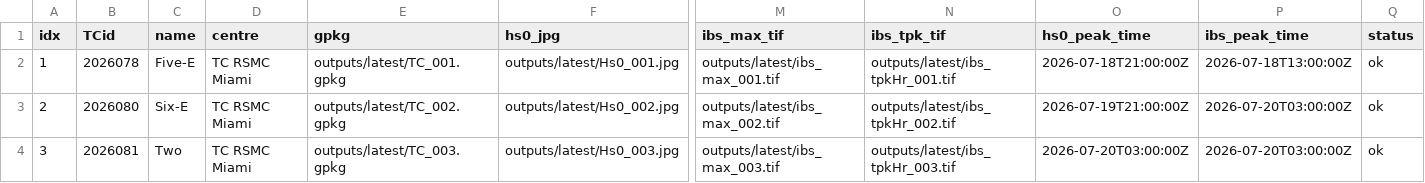
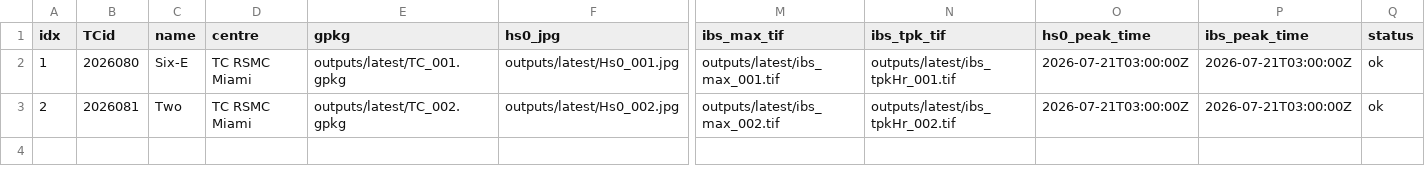
Before and after one commit to JulianOG/cyclone_ocean_waves, a CSV file: outputs/latest/index.csv, drawn as a sheet; only a part is shown, gaps mark what is left out; rows hold the shown columns only; the diff names each change by its address in the sheet, - before the commit and + after, or states it on an @@ line.

```diff
--- a/outputs/latest/index.csv
+++ b/outputs/latest/index.csv
-B2 (TCid): 2026078
+B2 (TCid): 2026080
-C2 (name): Five-E
+C2 (name): Six-E
-O2 (hs0_peak_time): 2026-07-18T21:00:00Z
+O2 (hs0_peak_time): 2026-07-21T03:00:00Z
-P2 (ibs_peak_time): 2026-07-18T13:00:00Z
+P2 (ibs_peak_time): 2026-07-21T03:00:00Z
-B3 (TCid): 2026080
+B3 (TCid): 2026081
-C3 (name): Six-E
+C3 (name): Two
-O3 (hs0_peak_time): 2026-07-19T21:00:00Z
+O3 (hs0_peak_time): 2026-07-21T03:00:00Z
-P3 (ibs_peak_time): 2026-07-20T03:00:00Z
+P3 (ibs_peak_time): 2026-07-21T03:00:00Z
-row 4: 3 | 2026081 | Two | TC RSMC Miami | outputs/latest/TC_003.gpkg | outputs/latest/Hs0_003.jpg | outputs/latest/ibs_max_003.tif | outputs/latest/ibs_tpkHr_003.tif | 2026-07-20T03:00:00Z | 2026-07-20T03:00:00Z | ok
```
Also changed, not shown: 18 other files.
